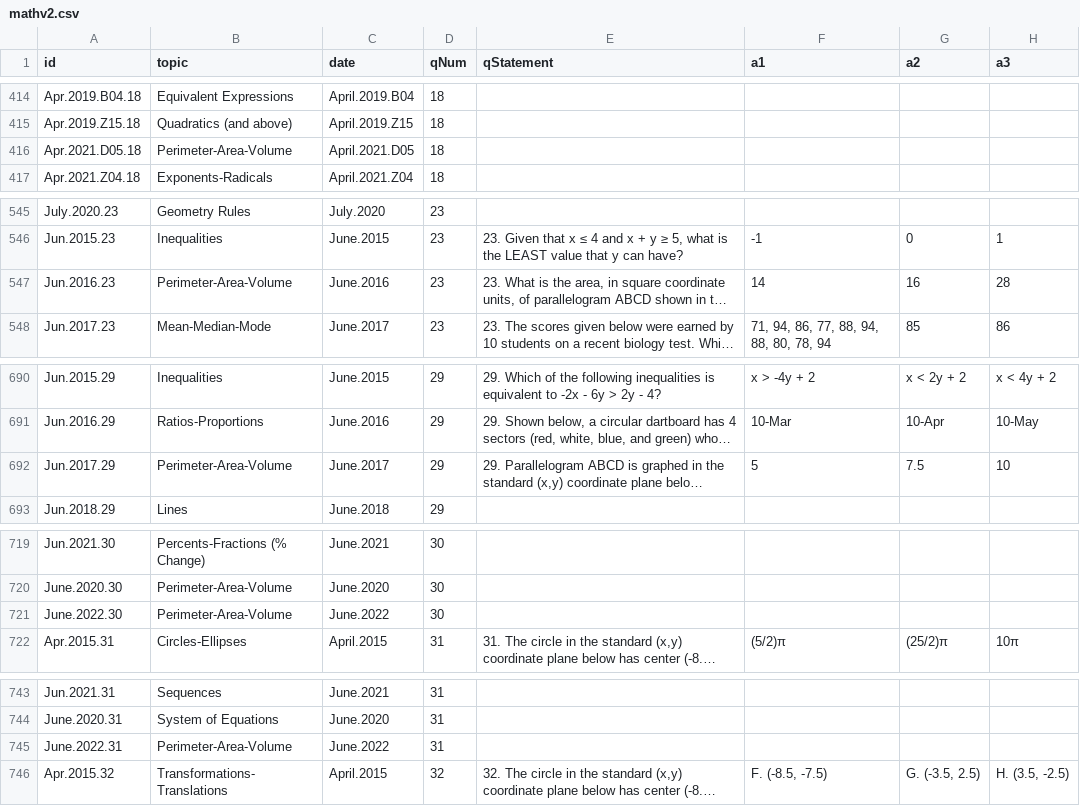
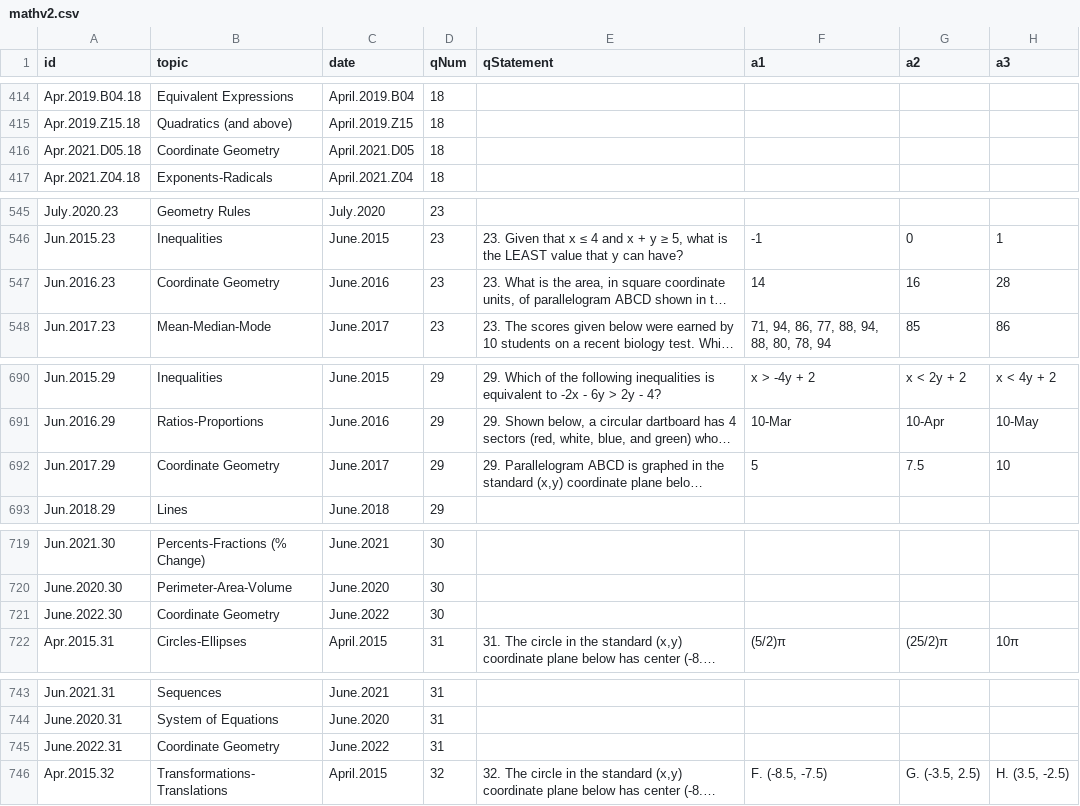
Before and after one commit to bryant-vu/ACT, a CSV file: data/mathv2.csv, drawn as a sheet; only a part is shown, gaps mark what is left out; long unchanged cells end in …; the diff covers the shown part only; the diff names each change by its address in the sheet, - before the commit and + after, or states it on an @@ line.

Commit message:
recat coord plane problems

```diff
--- a/data/mathv2.csv
+++ b/data/mathv2.csv
-B416 (topic): Perimeter-Area-Volume
+B416 (topic): Coordinate Geometry
-B547 (topic): Perimeter-Area-Volume
+B547 (topic): Coordinate Geometry
-B692 (topic): Perimeter-Area-Volume
+B692 (topic): Coordinate Geometry
-B721 (topic): Perimeter-Area-Volume
+B721 (topic): Coordinate Geometry
-B745 (topic): Perimeter-Area-Volume
+B745 (topic): Coordinate Geometry
```
Also changed, not shown: 4 edited cells elsewhere in this file, 1 other file.
